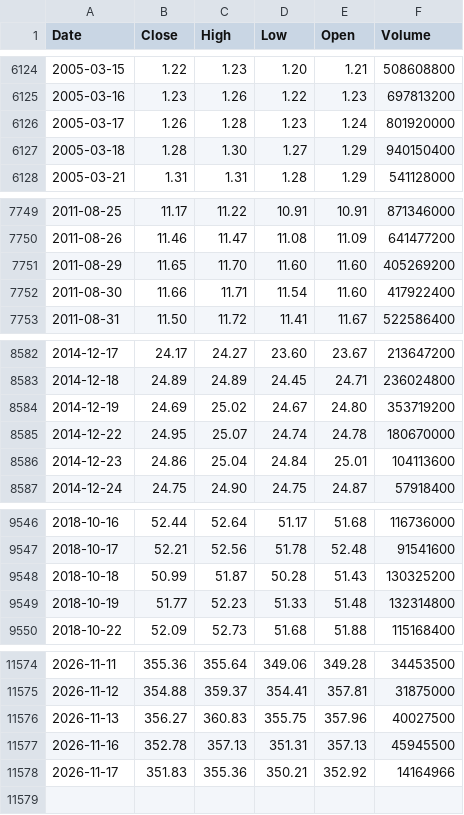
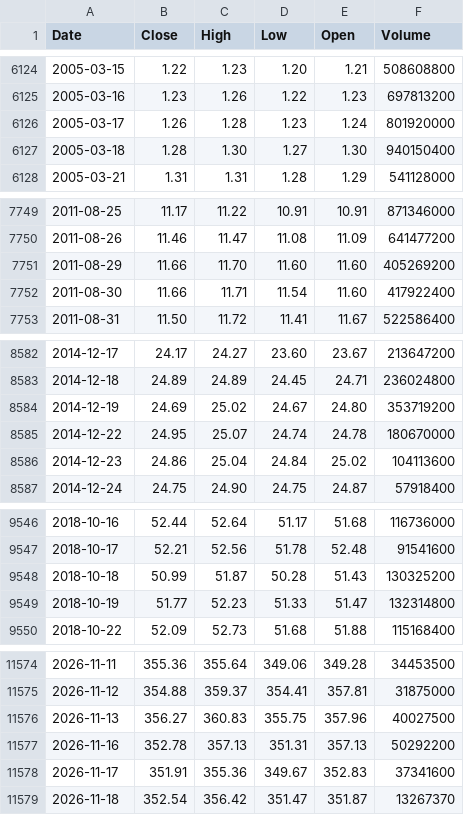
Before and after one commit to deraficionado-gif/stocks, a CSV file: data/aapl_stock.csv, drawn as a sheet; only a part is shown, gaps mark what is left out; the diff covers the shown part only.

```diff
--- a/data/aapl_stock.csv
+++ b/data/aapl_stock.csv
@@ -6126,3 +6126,3 @@ Date,Close,High,Low,Open,Volume
 2005-03-17,1.26,1.28,1.23,1.24,801920000
-2005-03-18,1.28,1.30,1.27,1.29,940150400
+2005-03-18,1.28,1.30,1.27,1.30,940150400
 2005-03-21,1.31,1.31,1.28,1.29,541128000
@@ -7750,3 +7750,3 @@ Date,Close,High,Low,Open,Volume
 2011-08-26,11.46,11.47,11.08,11.09,641477200
-2011-08-29,11.65,11.70,11.60,11.60,405269200
+2011-08-29,11.66,11.70,11.60,11.60,405269200
 2011-08-30,11.66,11.71,11.54,11.60,417922400
@@ -8585,3 +8585,3 @@ Date,Close,High,Low,Open,Volume
 2014-12-22,24.95,25.07,24.74,24.78,180670000
-2014-12-23,24.86,25.04,24.84,25.01,104113600
+2014-12-23,24.86,25.04,24.84,25.02,104113600
 2014-12-24,24.75,24.90,24.75,24.87,57918400
@@ -9548,3 +9548,3 @@ Date,Close,High,Low,Open,Volume
 2018-10-18,50.99,51.87,50.28,51.43,130325200
-2018-10-19,51.77,52.23,51.33,51.48,132314800
+2018-10-19,51.77,52.23,51.33,51.47,132314800
 2018-10-22,52.09,52.73,51.68,51.88,115168400
@@ -11576,3 +11576,4 @@ Date,Close,High,Low,Open,Volume
 2026-11-13,356.27,360.83,355.75,357.96,40027500
-2026-11-16,352.78,357.13,351.31,357.13,45945500
-2026-11-17,351.83,355.36,350.21,352.92,14164966
+2026-11-16,352.78,357.13,351.31,357.13,50292200
+2026-11-17,351.91,355.36,349.67,352.83,37341600
+2026-11-18,352.54,356.42,351.47,351.87,13267370
```
Also changed, not shown: 11 edited cells elsewhere in this file, data/msft_stock.csv.
